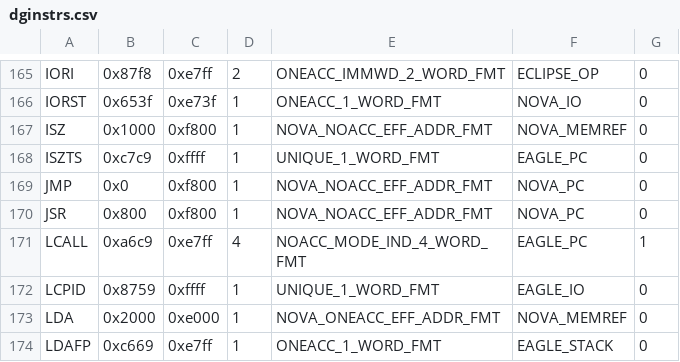
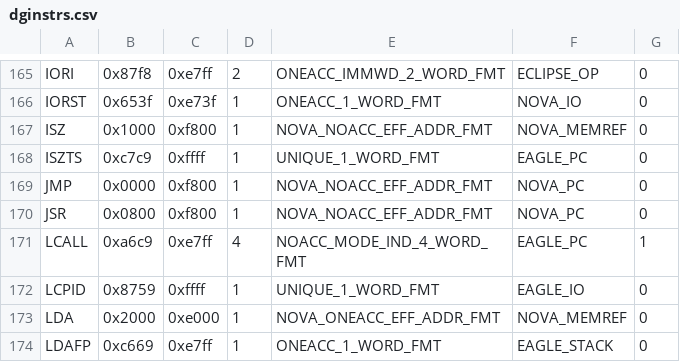
Before and after one commit to SMerrony/dgemug, a CSV file: cmd/dginstr/dginstrs.csv, drawn as a sheet; only a part is shown, gaps mark what is left out.

Commit message:
Fix 2 typos in CSV, 1st try at Ada export of instruction set.

```diff
--- a/cmd/dginstr/dginstrs.csv
+++ b/cmd/dginstr/dginstrs.csv
@@ -168,4 +168,4 @@ ISZ,0x1000,0xf800,1,NOVA_NOACC_EFF_ADDR_FMT,NOVA_MEMREF,0
 ISZTS,0xc7c9,0xffff,1,UNIQUE_1_WORD_FMT,EAGLE_PC,0
-JMP,0x0,0xf800,1,NOVA_NOACC_EFF_ADDR_FMT,NOVA_PC,0
-JSR,0x800,0xf800,1,NOVA_NOACC_EFF_ADDR_FMT,NOVA_PC,0
+JMP,0x0000,0xf800,1,NOVA_NOACC_EFF_ADDR_FMT,NOVA_PC,0
+JSR,0x0800,0xf800,1,NOVA_NOACC_EFF_ADDR_FMT,NOVA_PC,0
 LCALL,0xa6c9,0xe7ff,4,NOACC_MODE_IND_4_WORD_FMT,EAGLE_PC,1
```
Also changed, not shown: 1 other file.
